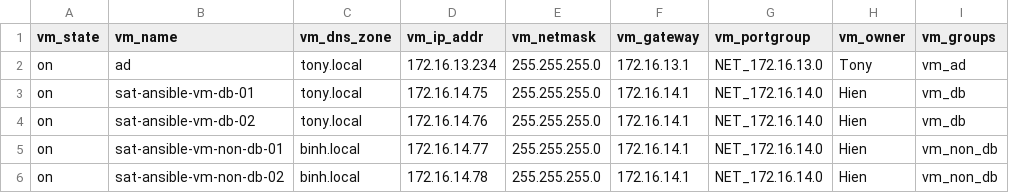
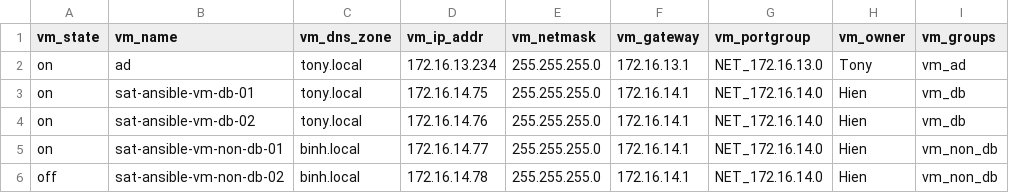
Before and after one commit to MercuryBridge/iac-vsphere, a CSV file: ansible/inventories/sat-sg1n/vm_data.csv, drawn as a sheet; only a part is shown; the diff names each change by its address in the sheet, - before the commit and + after, or states it on an @@ line.

Commit message:
Update vm_data.csv

```diff
--- a/ansible/inventories/sat-sg1n/vm_data.csv
+++ b/ansible/inventories/sat-sg1n/vm_data.csv
-A6 (vm_state): on
+A6 (vm_state): off
```
